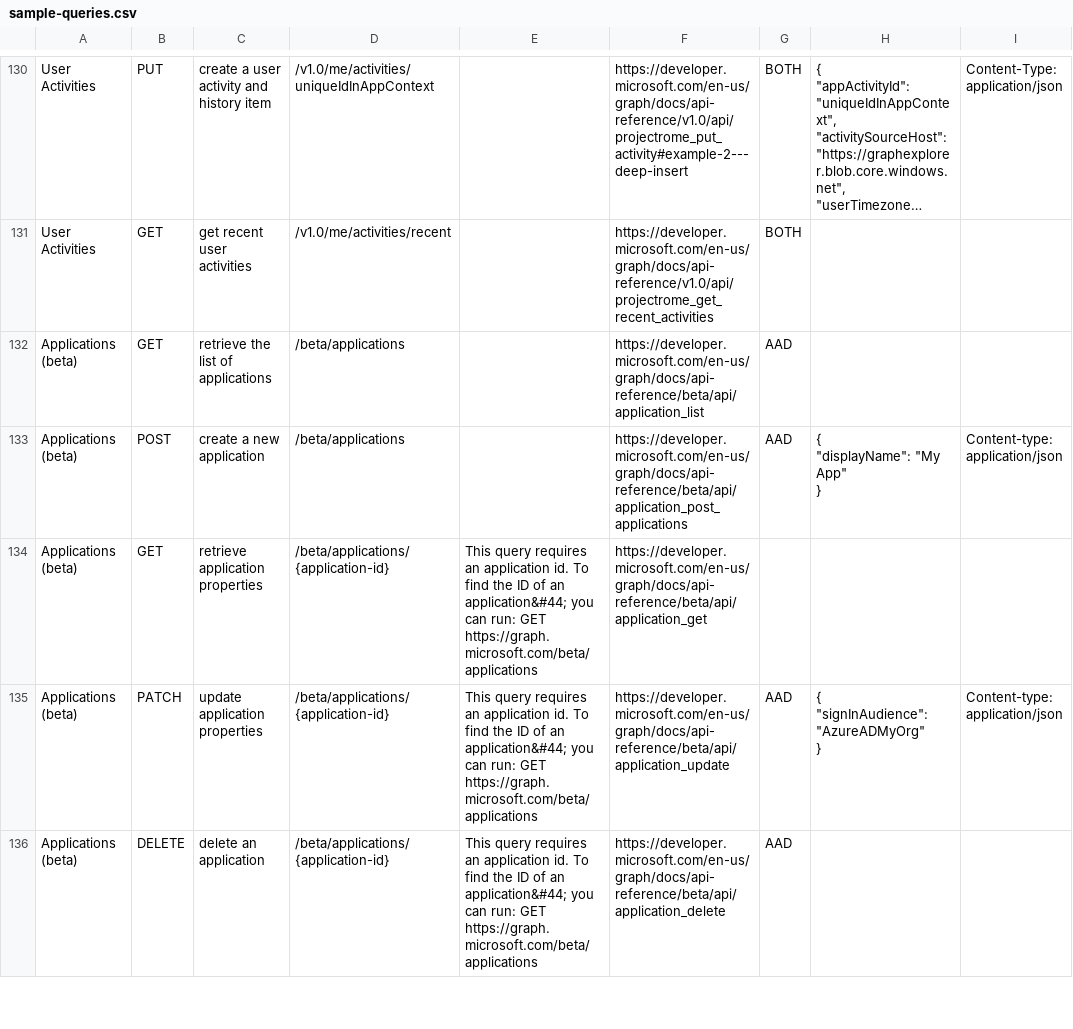
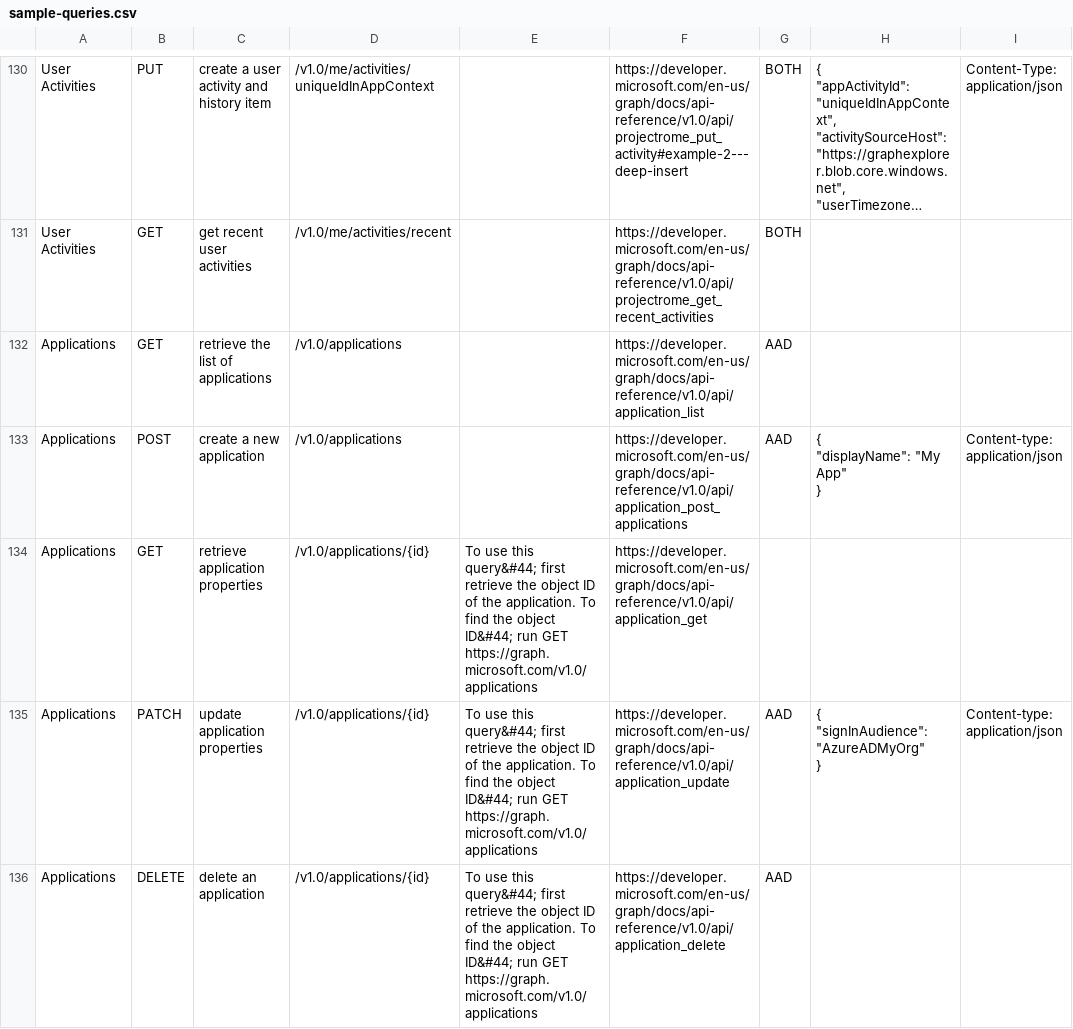
Before and after one commit to microsoftgraph/microsoft-graph-explorer, a CSV file: sample-queries.csv, drawn as a sheet; only a part is shown, gaps mark what is left out; long unchanged cells end in …; the diff covers the shown part only; the diff names each change by its address in the sheet, - before the commit and + after, or states it on an @@ line.

Commit message:
Application API updates for v1.0

```diff
--- a/sample-queries.csv
+++ b/sample-queries.csv
-A132:A136: Applications (beta)
+A132:A136: Applications
-D132:D133: /beta/applications
+D132:D133: /v1.0/applications
-F132: https://developer.microsoft.com/en-us/graph/docs/api-reference/beta/api/application_list
+F132: https://developer.microsoft.com/en-us/graph/docs/api-reference/v1.0/api/application_list
-F133: https://developer.microsoft.com/en-us/graph/docs/api-reference/beta/api/application_post_applications
+F133: https://developer.microsoft.com/en-us/graph/docs/api-reference/v1.0/api/application_post_applications
-D134:D136: /beta/applications/{application-id}
+D134:D136: /v1.0/applications/{id}
-E134:E136: This query requires an application id. To find the ID of an application&#44; you can run: GET https://graph.microsoft.com/beta/applications
+E134:E136: To use this query&#44; first retrieve the object ID of the application. To find the object ID&#44; run GET https://graph.microsoft.com/v1.0/applications
-F134: https://developer.microsoft.com/en-us/graph/docs/api-reference/beta/api/application_get
+F134: https://developer.microsoft.com/en-us/graph/docs/api-reference/v1.0/api/application_get
-F135: https://developer.microsoft.com/en-us/graph/docs/api-reference/beta/api/application_update
+F135: https://developer.microsoft.com/en-us/graph/docs/api-reference/v1.0/api/application_update
-F136: https://developer.microsoft.com/en-us/graph/docs/api-reference/beta/api/application_delete
+F136: https://developer.microsoft.com/en-us/graph/docs/api-reference/v1.0/api/application_delete
```
Also changed, not shown: 2 added rows and 8 edited cells elsewhere in this file, 6 other files.
